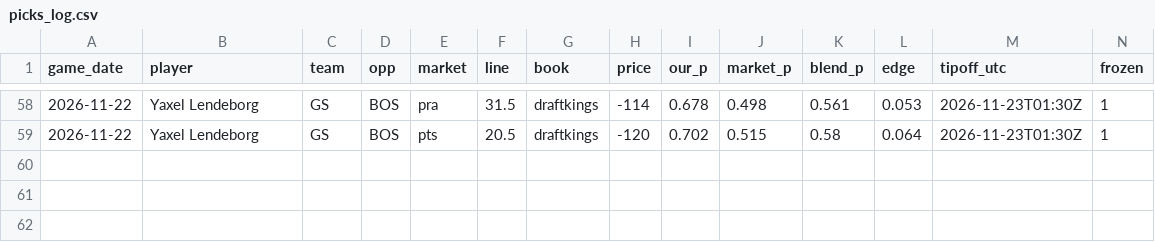
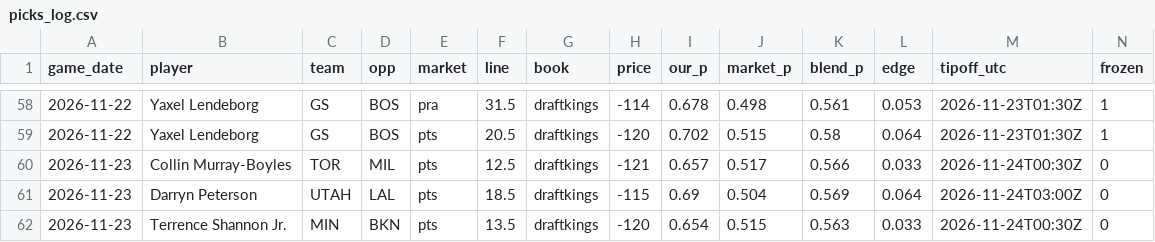
Before and after one commit to ryan7zoom/nba-props, a CSV file: data/picks_log.csv, drawn as a sheet; only a part is shown, gaps mark what is left out; rows hold the shown columns only; the diff names each change by its address in the sheet, - before the commit and + after, or states it on an @@ line.

```diff
--- a/data/picks_log.csv
+++ b/data/picks_log.csv
+row 60: 2026-11-23 | Collin Murray-Boyles | TOR | MIL | pts | 12.5 | draftkings | -121 | 0.657 | 0.517 | 0.566 | 0.033 | 2026-11-24T00:30Z | 0
+row 61: 2026-11-23 | Darryn Peterson | UTAH | LAL | pts | 18.5 | draftkings | -115 | 0.69 | 0.504 | 0.569 | 0.064 | 2026-11-24T03:00Z | 0
+row 62: 2026-11-23 | Terrence Shannon Jr. | MIN | BKN | pts | 13.5 | draftkings | -120 | 0.654 | 0.515 | 0.563 | 0.033 | 2026-11-24T00:30Z | 0
```
Also changed, not shown: data/defense_effects.csv, data/injuries_latest.csv, 29 other files.
